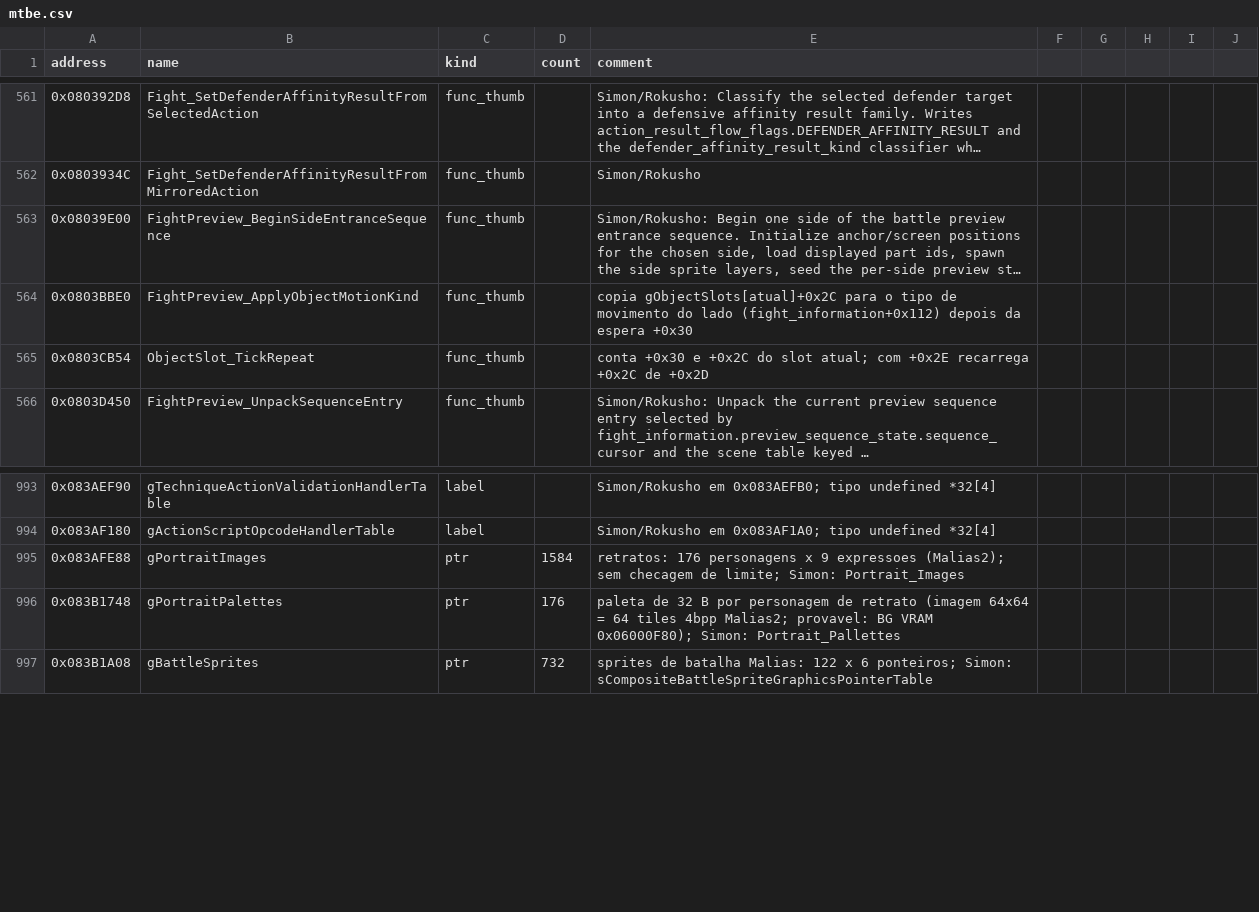
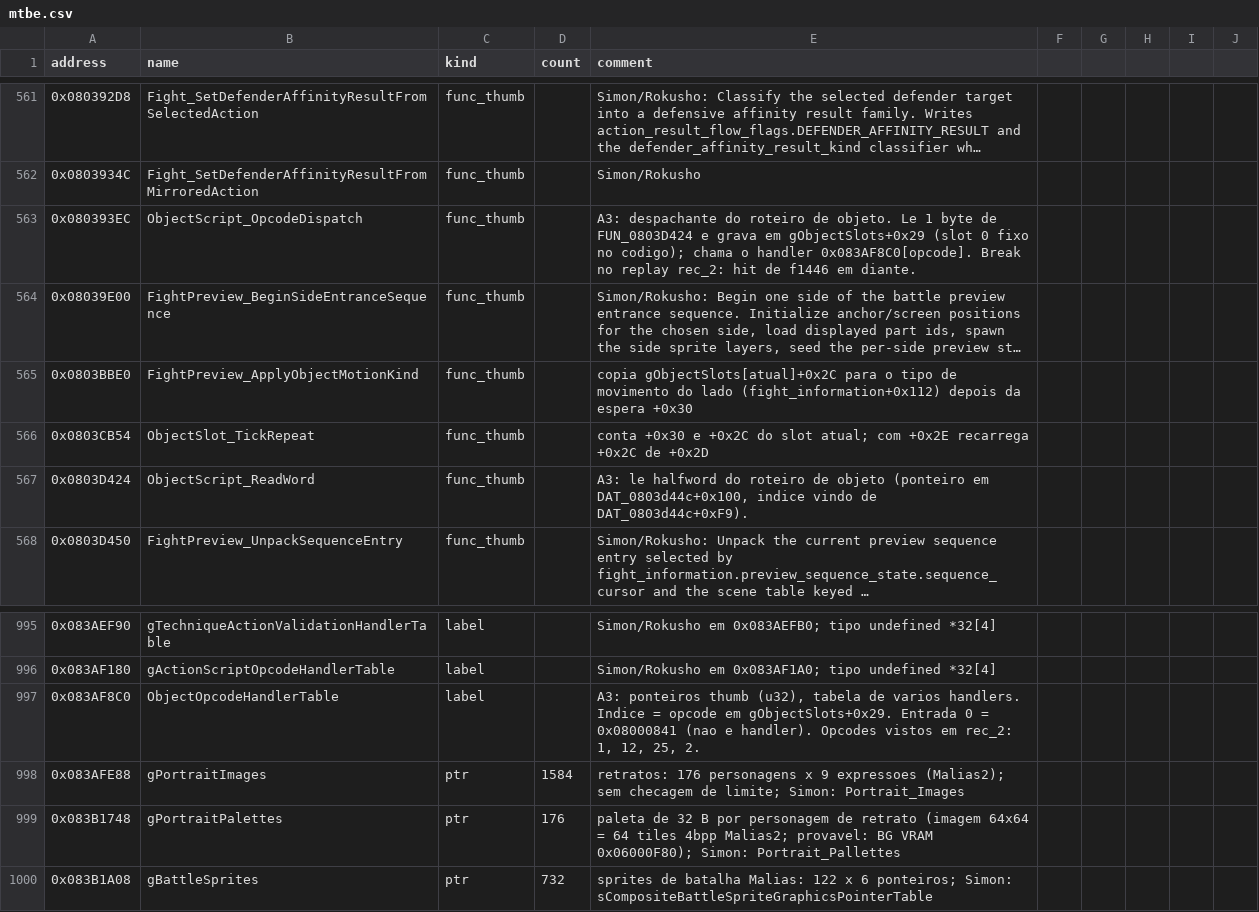
Before and after one commit to jvsdm/Medabots-Romhacking-Toolkit, a CSV file: re/symbols/mtbe.csv, drawn as a sheet; only a part is shown, gaps mark what is left out; long unchanged cells end in …; the diff names each change by its address in the sheet, - before the commit and + after, or states it on an @@ line.

```diff
--- a/re/symbols/mtbe.csv
+++ b/re/symbols/mtbe.csv
+row 563: 0x080393EC | ObjectScript_OpcodeDispatch | func_thumb |  | A3: despachante do roteiro de objeto. Le 1 byte de FUN_0803D424 e grava em gObjectSlots+0x29 (slot 0 fixo no codigo); chama o handler 0x083AF8C0[opcode]. Break no replay rec_2: hit de f1446 em diante.
+row 567: 0x0803D424 | ObjectScript_ReadWord | func_thumb |  | A3: le halfword do roteiro de objeto (ponteiro em DAT_0803d44c+0x100, indice vindo de DAT_0803d44c+0xF9).
+row 997: 0x083AF8C0 | ObjectOpcodeHandlerTable | label |  | A3: ponteiros thumb (u32), tabela de varios handlers. Indice = opcode em gObjectSlots+0x29. Entrada 0 = 0x08000841 (nao e handler). Opcodes vistos em rec_2: 1, 12, 25, 2.
```
Also changed, not shown: 1 other file.
